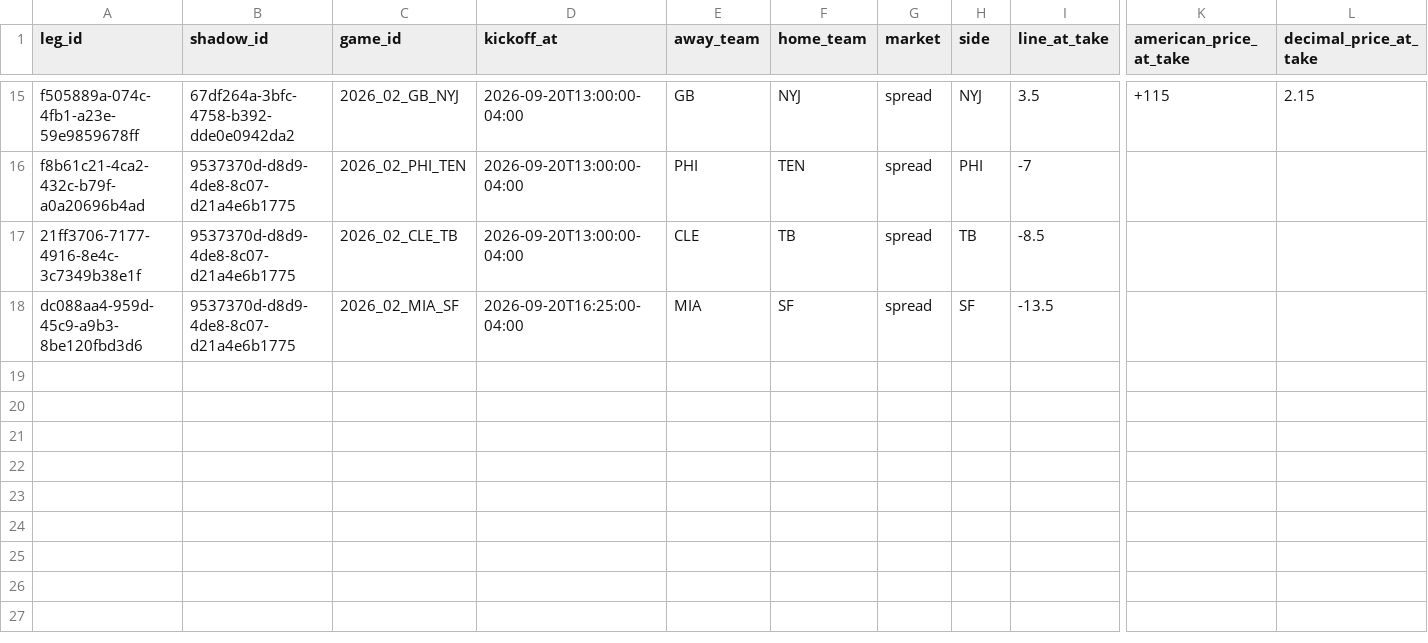
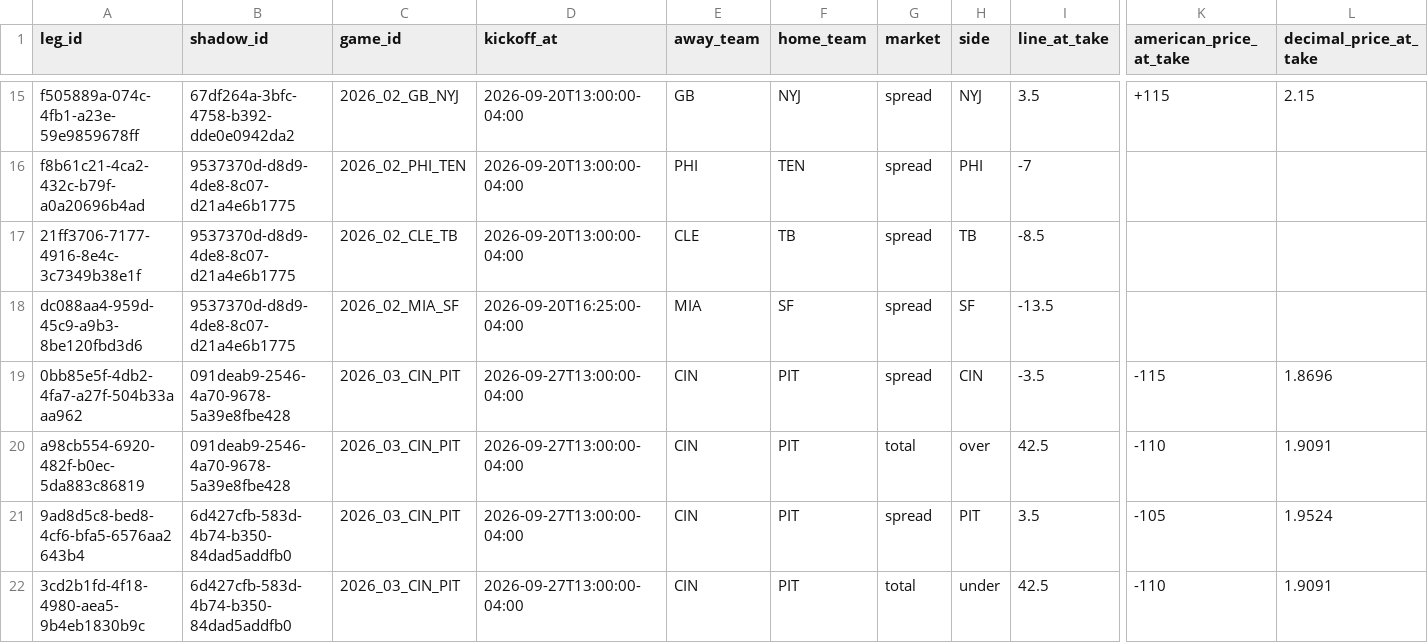
Before and after one commit to eriktorresh/nfl-ledger, a CSV file: data/shadow_legs.csv, drawn as a sheet; only a part is shown, gaps mark what is left out; rows hold the shown columns only; the diff names each change by its address in the sheet, - before the commit and + after, or states it on an @@ line.

```diff
--- a/data/shadow_legs.csv
+++ b/data/shadow_legs.csv
+row 19: 0bb85e5f-4db2-4fa7-a27f-504b33aaa962 | 091deab9-2546-4a70-9678-5a39e8fbe428 | 2026_03_CIN_PIT | 2026-09-27T13:00:00-04:00 | CIN | PIT | spread | CIN | -3.5 | -115 | 1.8696
+row 20: a98cb554-6920-482f-b0ec-5da883c86819 | 091deab9-2546-4a70-9678-5a39e8fbe428 | 2026_03_CIN_PIT | 2026-09-27T13:00:00-04:00 | CIN | PIT | total | over | 42.5 | -110 | 1.9091
+row 21: 9ad8d5c8-bed8-4cf6-bfa5-6576aa2643b4 | 6d427cfb-583d-4b74-b350-84dad5addfb0 | 2026_03_CIN_PIT | 2026-09-27T13:00:00-04:00 | CIN | PIT | spread | PIT | 3.5 | -105 | 1.9524
+row 22: 3cd2b1fd-4f18-4980-aea5-9b4eb1830b9c | 6d427cfb-583d-4b74-b350-84dad5addfb0 | 2026_03_CIN_PIT | 2026-09-27T13:00:00-04:00 | CIN | PIT | total | under | 42.5 | -110 | 1.9091
```
Also changed, not shown: data/shadow.csv.
